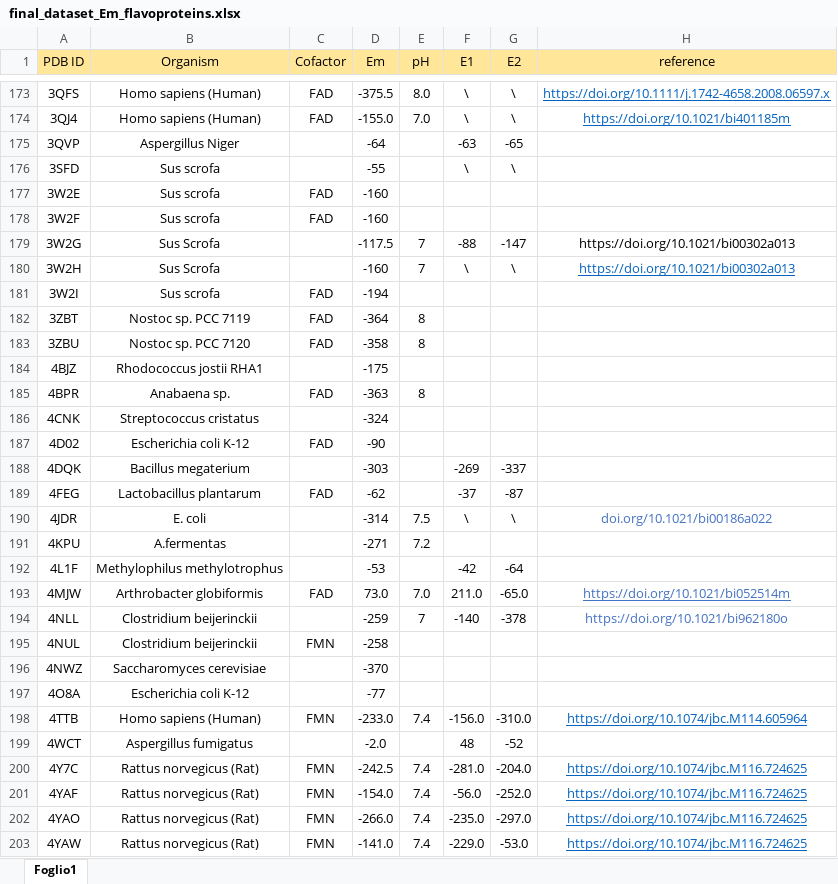
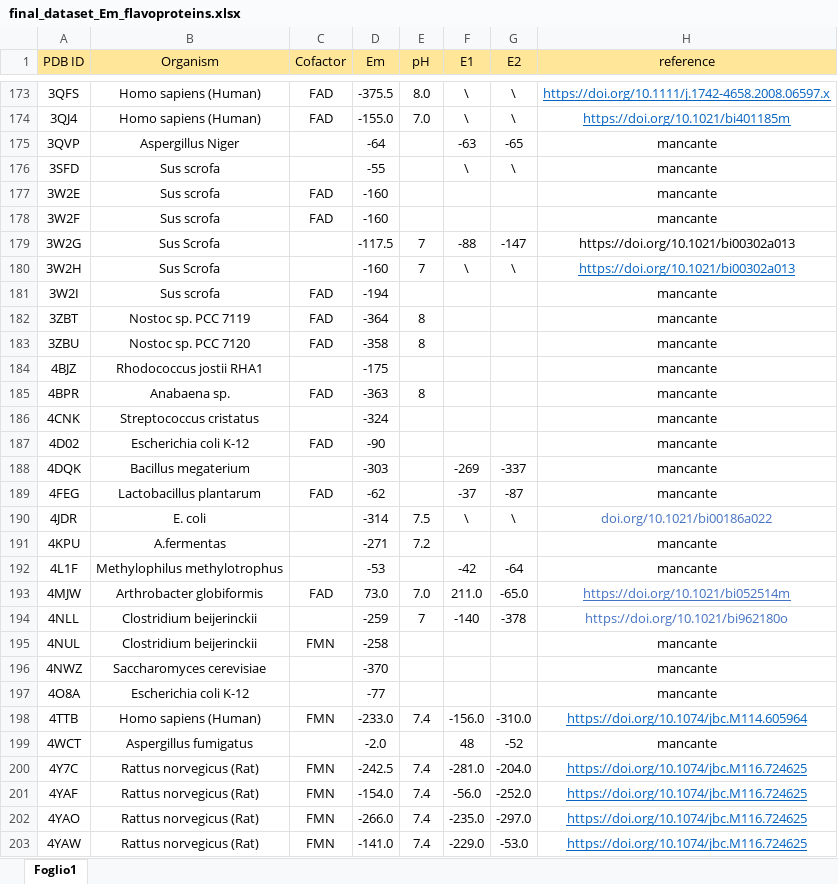
Before and after one commit to CompBtBs/Prediction_Flavoprotein_EM, an Excel workbook: data/final_dataset_Em_flavoproteins.xlsx, sheet Foglio1, drawn as a sheet; only a part is shown, gaps mark what is left out; values as stored, in another font and other column widths than the file's, no borders; the diff covers the shown part only; the diff names each change by its address in the sheet, - before the commit and + after, or states it on an @@ line.

```diff
--- a/data/final_dataset_Em_flavoproteins.xlsx (sheet Foglio1)
+++ b/data/final_dataset_Em_flavoproteins.xlsx (sheet Foglio1)
-H175:H178 (reference): (empty)
+H175:H178 (reference): mancante
-H181:H189 (reference): (empty)
+H181:H189 (reference): mancante
-H191:H192 (reference): (empty)
+H191:H192 (reference): mancante
-H195:H197 (reference): (empty)
+H195:H197 (reference): mancante
-H199 (reference): (empty)
+H199 (reference): mancante
```
Also changed, not shown: 2 moved rows and 67 edited cells elsewhere in this sheet, 1 other file.
